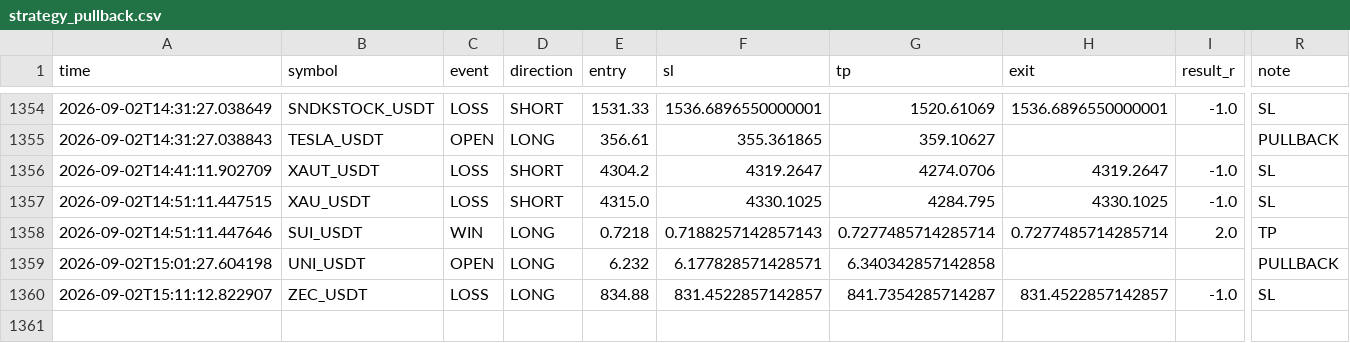
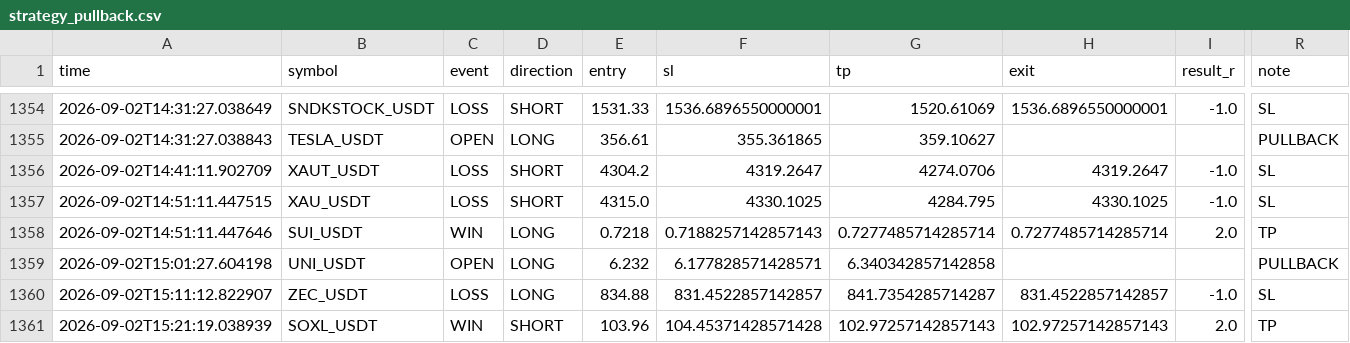
Before and after one commit to Sho-Sho122/mexc-monitor, a CSV file: strategy_pullback.csv, drawn as a sheet; only a part is shown, gaps mark what is left out; rows hold the shown columns only; the diff names each change by its address in the sheet, - before the commit and + after, or states it on an @@ line.

```diff
--- a/strategy_pullback.csv
+++ b/strategy_pullback.csv
+row 1361: 2026-09-02T15:21:19.038939 | SOXL_USDT | WIN | SHORT | 103.96 | 104.45371428571428 | 102.97257142857143 | 102.97257142857143 | 2.0 | TP
```
Also changed, not shown: strategy_high_edge.csv, strategy_trend_volume.csv, 9 other files.
